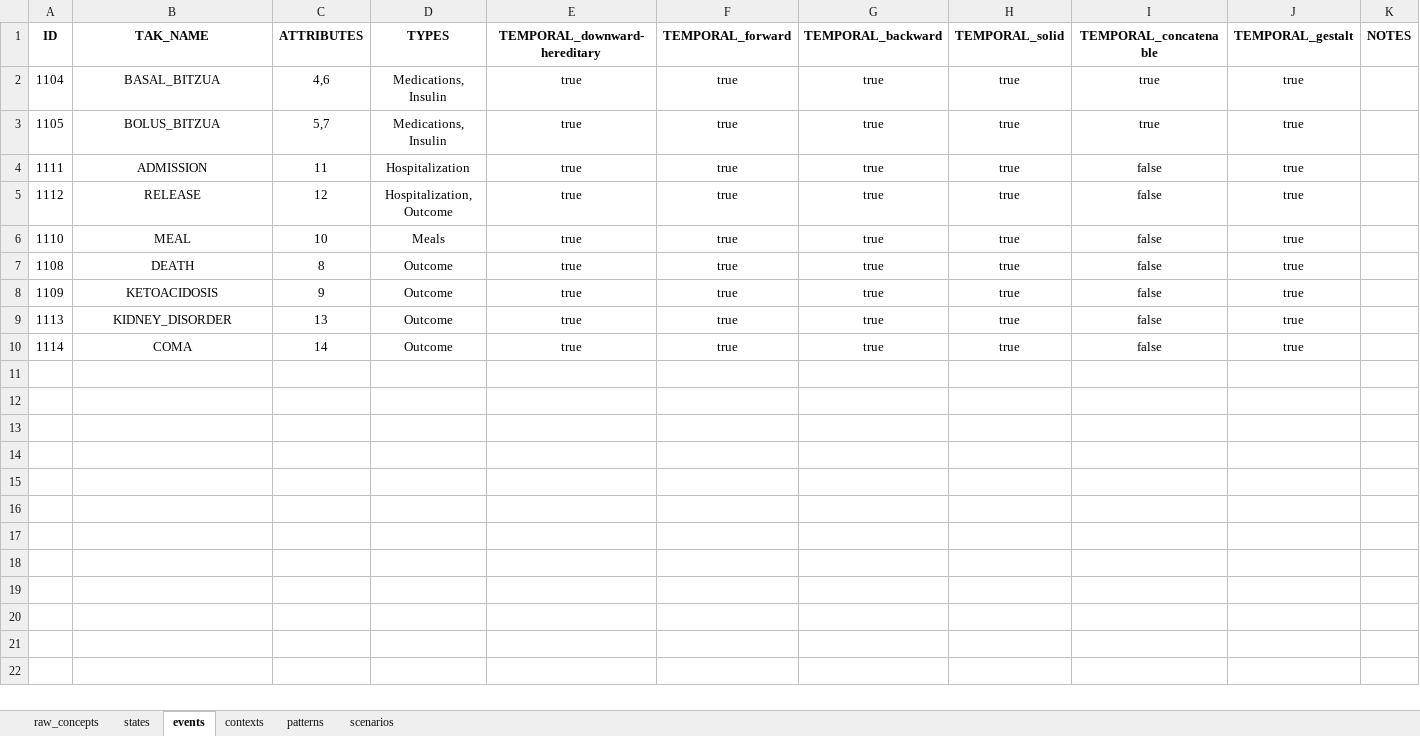
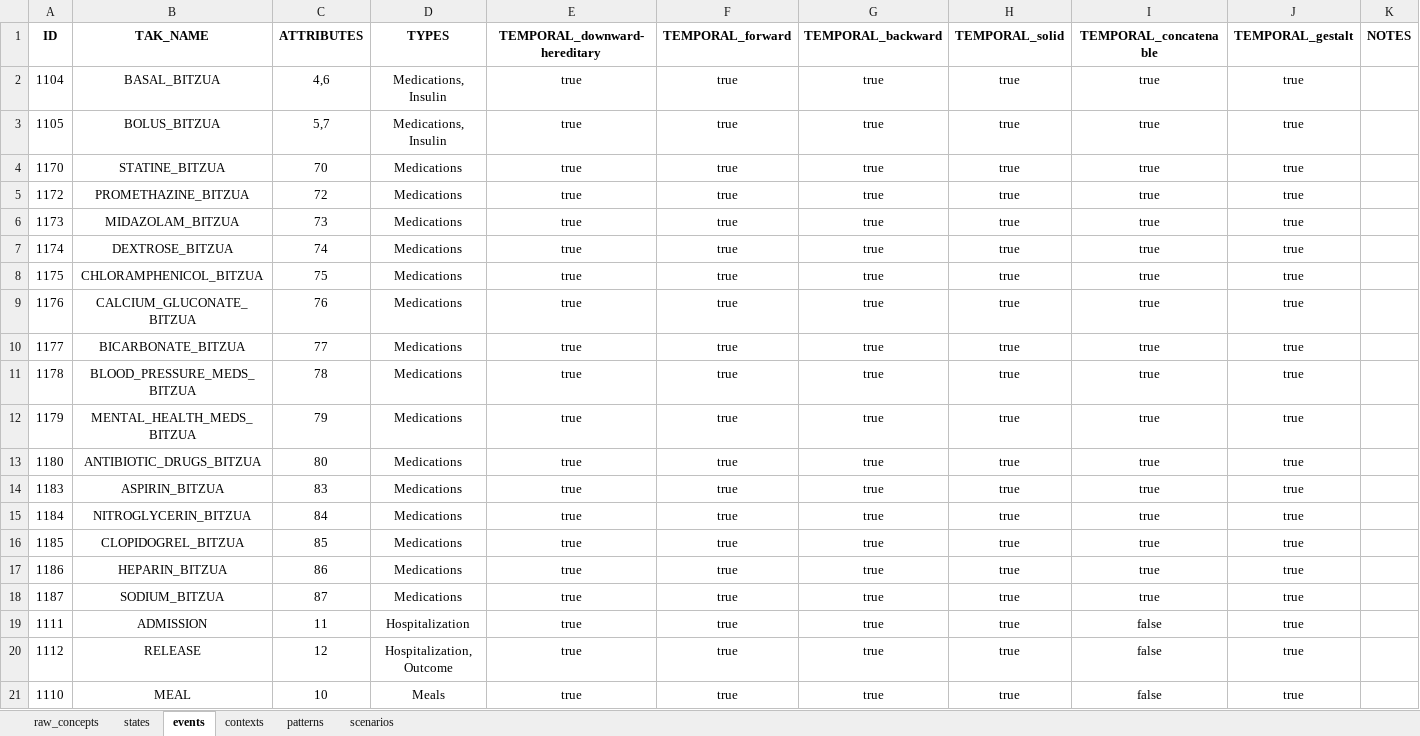
Before and after one commit to shaharoded/TAKAutomator, an Excel workbook: taks.xlsx, sheet events, drawn as a sheet; only a part is shown; the shorter side is filled out with more unchanged rows; values as stored, in another font and other column widths than the file's, no borders; the diff covers the shown part only; the diff names each change by its address in the sheet, - before the commit and + after, or states it on an @@ line.

```diff
--- a/taks.xlsx (sheet events)
+++ b/taks.xlsx (sheet events)
+row 4: 1170 | STATINE_BITZUA | 70 | Medications | true | true | true | true | true | true
+row 5: 1172 | PROMETHAZINE_BITZUA | 72 | Medications | true | true | true | true | true | true
+row 6: 1173 | MIDAZOLAM_BITZUA | 73 | Medications | true | true | true | true | true | true
+row 7: 1174 | DEXTROSE_BITZUA | 74 | Medications | true | true | true | true | true | true
+row 8: 1175 | CHLORAMPHENICOL_BITZUA | 75 | Medications | true | true | true | true | true | true
+row 9: 1176 | CALCIUM_GLUCONATE_BITZUA | 76 | Medications | true | true | true | true | true | true
+row 10: 1177 | BICARBONATE_BITZUA | 77 | Medications | true | true | true | true | true | true
+row 11: 1178 | BLOOD_PRESSURE_MEDS_BITZUA | 78 | Medications | true | true | true | true | true | true
+row 12: 1179 | MENTAL_HEALTH_MEDS_BITZUA | 79 | Medications | true | true | true | true | true | true
+row 13: 1180 | ANTIBIOTIC_DRUGS_BITZUA | 80 | Medications | true | true | true | true | true | true
+row 14: 1183 | ASPIRIN_BITZUA | 83 | Medications | true | true | true | true | true | true
+row 15: 1184 | NITROGLYCERIN_BITZUA | 84 | Medications | true | true | true | true | true | true
+row 16: 1185 | CLOPIDOGREL_BITZUA | 85 | Medications | true | true | true | true | true | true
+row 17: 1186 | HEPARIN_BITZUA | 86 | Medications | true | true | true | true | true | true
+row 18: 1187 | SODIUM_BITZUA | 87 | Medications | true | true | true | true | true | true
```
Also changed, not shown: 10 added rows elsewhere in this sheet, sheet raw_concepts, sheet states, sheet contexts, formulas that keep their value.
